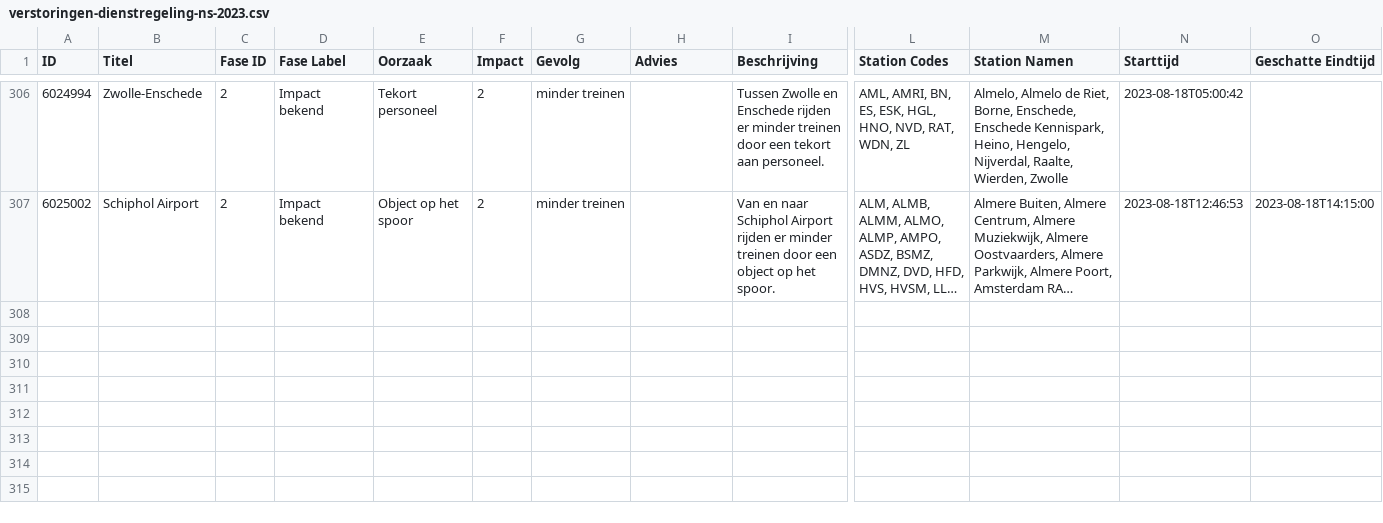
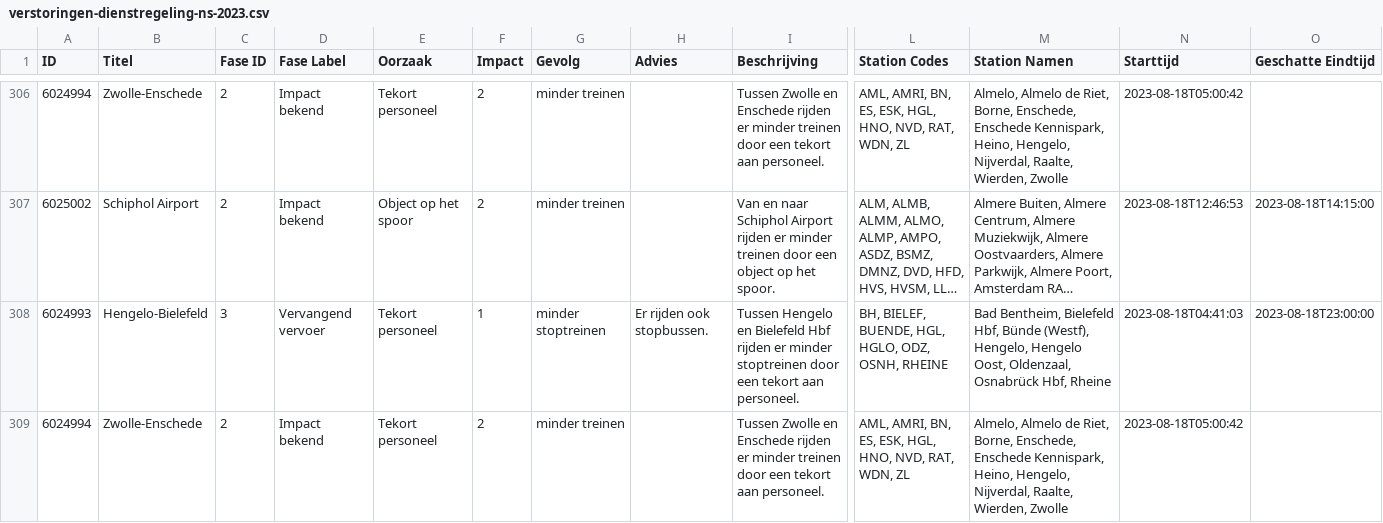
Before and after one commit to maartensiffels/verstoringen-ns, a CSV file: verstoringen-dienstregeling-ns-2023.csv, drawn as a sheet; only a part is shown, gaps mark what is left out; long unchanged cells end in …; rows hold the shown columns only; the diff covers the shown part only; the diff names each change by its address in the sheet, - before the commit and + after, or states it on an @@ line.

```diff
--- a/verstoringen-dienstregeling-ns-2023.csv
+++ b/verstoringen-dienstregeling-ns-2023.csv
+row 308: 6024993 | Hengelo-Bielefeld | 3 | Vervangend vervoer | Tekort personeel | 1 | minder stoptreinen | Er rijden ook stopbussen. | Tussen Hengelo en Bielefeld Hbf rijden er minder stoptreinen door een tekort aan personeel. | BH, BIELEF, BUENDE, HGL, HGLO, ODZ, OSNH, RHEINE | Bad Bentheim, Bielefeld Hbf, Bünde (Westf), Hengelo, Hengelo Oost, Oldenzaal, Osnabrück Hbf, Rheine | 2023-08-18T04:41:03 | 2023-08-18T23:00:00
+row 309: 6024994 | Zwolle-Enschede | 2 | Impact bekend | Tekort personeel | 2 | minder treinen |  | Tussen Zwolle en Enschede rijden er minder treinen door een tekort aan personeel. | AML, AMRI, BN, ES, ESK, HGL, HNO, NVD, RAT, WDN, ZL | Almelo, Almelo de Riet, Borne, Enschede, Enschede Kennispark, Heino, Hengelo, Nijverdal, Raalte, Wierden, Zwolle | 2023-08-18T05:00:42
```
Also changed, not shown: 1 added row elsewhere in this file.
